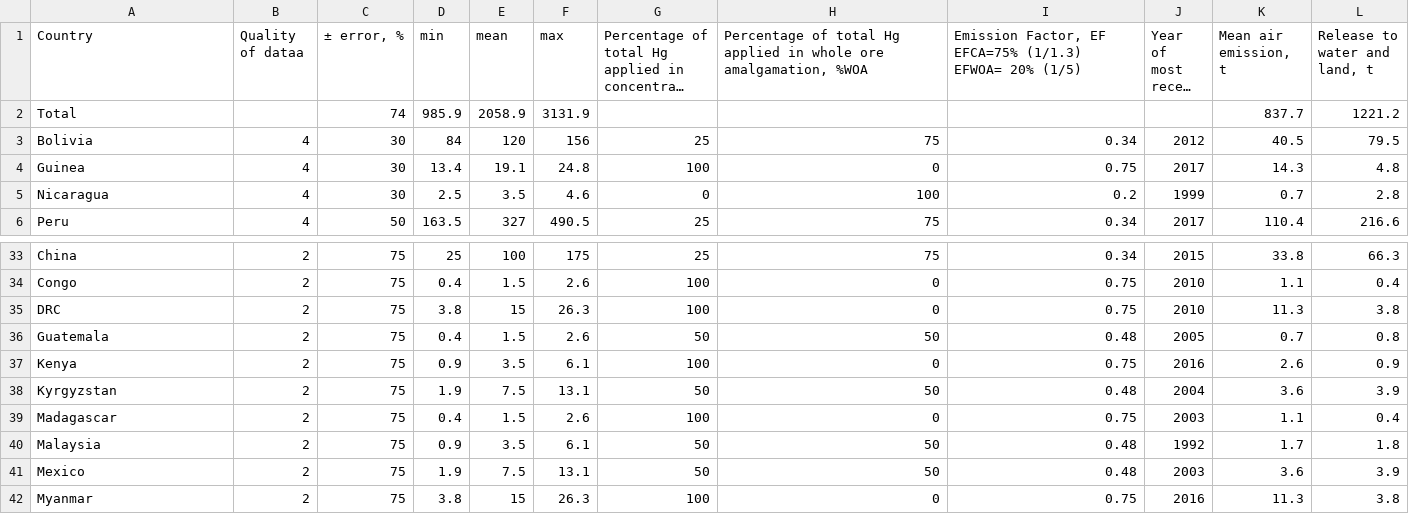
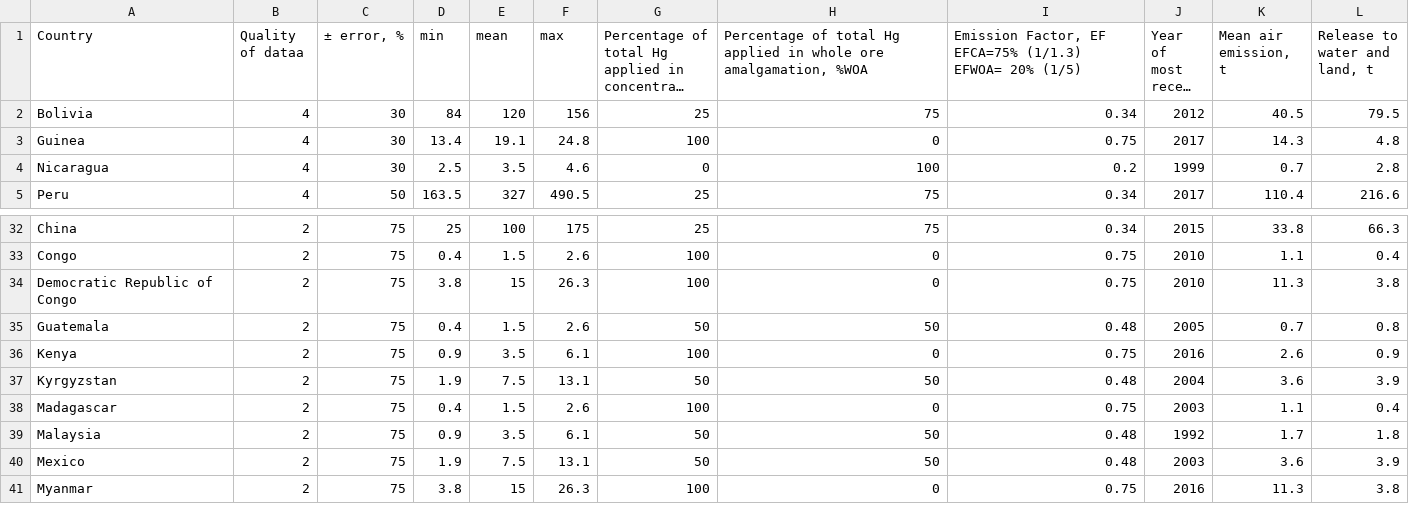
Before and after one commit to Shakes-tzd/MIT_TPP_thesis, a CSV file: JPnotebooks/GMA2018/hgASGM.csv, drawn as a sheet; only a part is shown, gaps mark what is left out; long unchanged cells end in …; removed rows and columns are numbered as before the commit, all else as after; the diff names each change by its address in the sheet, - before the commit and + after, or states it on an @@ line.

Commit message:
updated countries

```diff
--- a/JPnotebooks/GMA2018/hgASGM.csv
+++ b/JPnotebooks/GMA2018/hgASGM.csv
-row 2: Total |  | 74 | 985.9 | 2058.9 | 3131.9 |  |  |  |  | 837.7 | 1221.2
-A34 (Country): DRC
+A34 (Country): Democratic Republic of Congo
```
